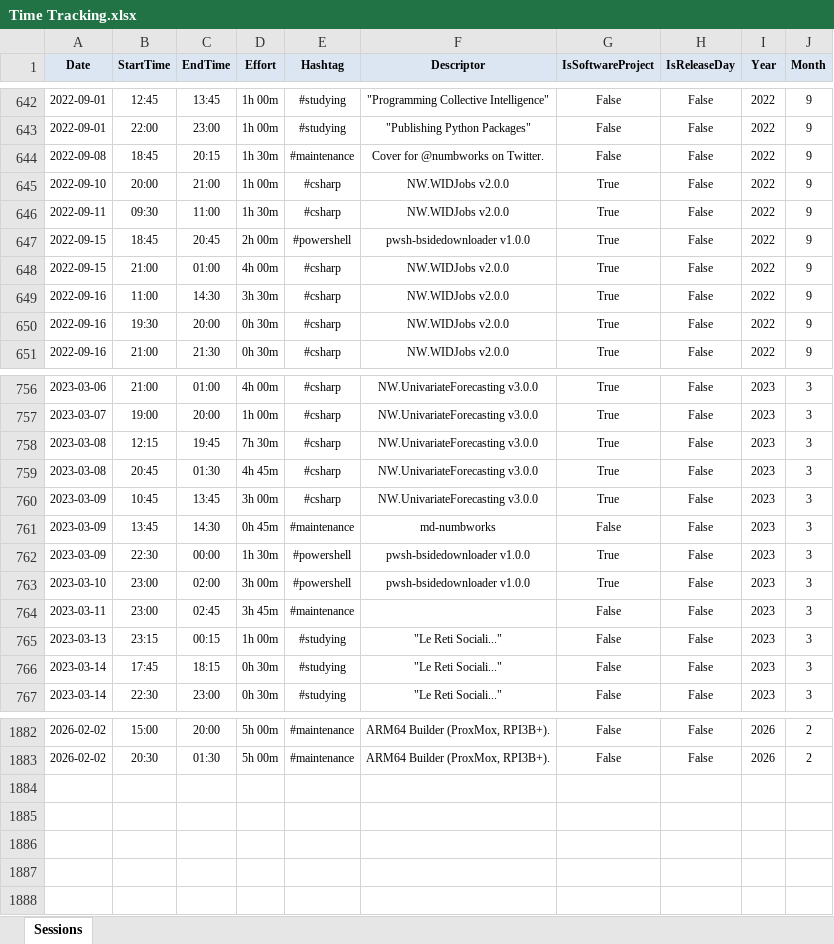
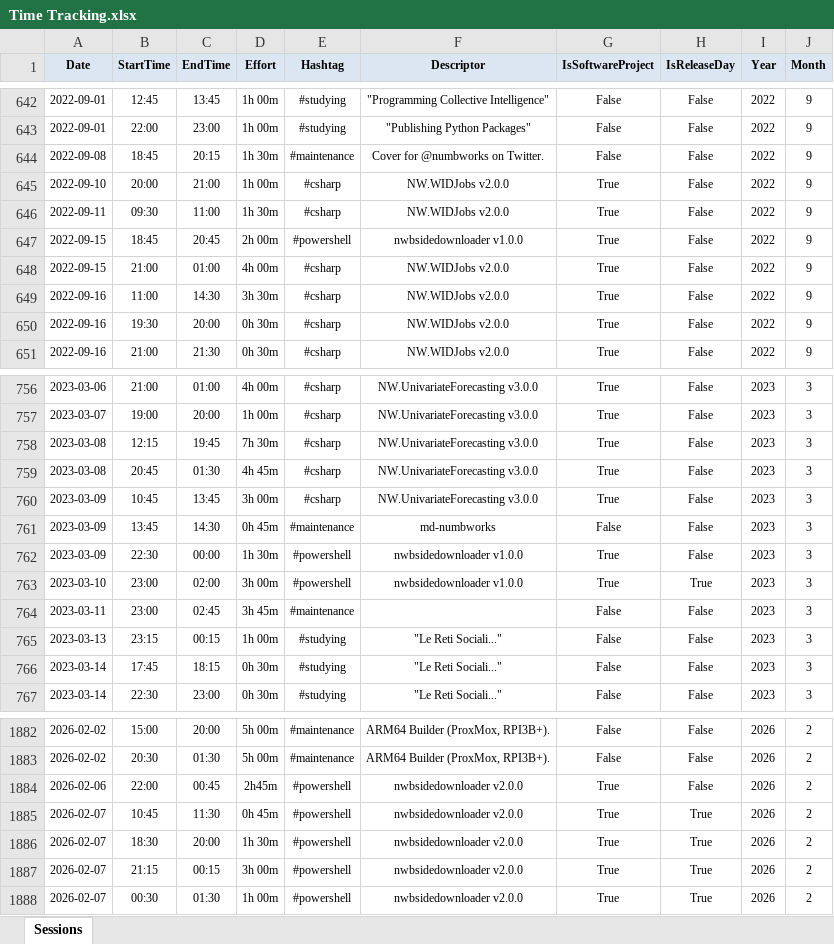
Before and after one commit to numbworks/nwtimetracking, an Excel workbook: data/Time Tracking.xlsx, sheet Sessions, drawn as a sheet; only a part is shown, gaps mark what is left out; values as stored, in another font and other column widths than the file's, no borders; the diff names each change by its address in the sheet, - before the commit and + after, or states it on an @@ line.

Commit message:
#58 Time Tracking: updated to 2026-02-07.

```diff
--- a/data/Time Tracking.xlsx (sheet Sessions)
+++ b/data/Time Tracking.xlsx (sheet Sessions)
-F647 (Descriptor): pwsh-bsidedownloader v1.0.0
+F647 (Descriptor): nwbsidedownloader v1.0.0
-F762:F763 (Descriptor): pwsh-bsidedownloader v1.0.0
+F762:F763 (Descriptor): nwbsidedownloader v1.0.0
-H763 (IsReleaseDay): False
+H763 (IsReleaseDay): True
+row 1884: 2026-02-06 | 22:00 | 00:45 | 2h45m | #powershell | nwbsidedownloader v2.0.0 | True | False | 2026 | 2
+row 1885: 2026-02-07 | 10:45 | 11:30 | 0h 45m | #powershell | nwbsidedownloader v2.0.0 | True | True | 2026 | 2
+row 1886: 2026-02-07 | 18:30 | 20:00 | 1h 30m | #powershell | nwbsidedownloader v2.0.0 | True | True | 2026 | 2
+row 1887: 2026-02-07 | 21:15 | 00:15 | 3h 00m | #powershell | nwbsidedownloader v2.0.0 | True | True | 2026 | 2
+row 1888: 2026-02-07 | 00:30 | 01:30 | 1h 00m | #powershell | nwbsidedownloader v2.0.0 | True | True | 2026 | 2
```
Also changed, not shown: 1 other file.
